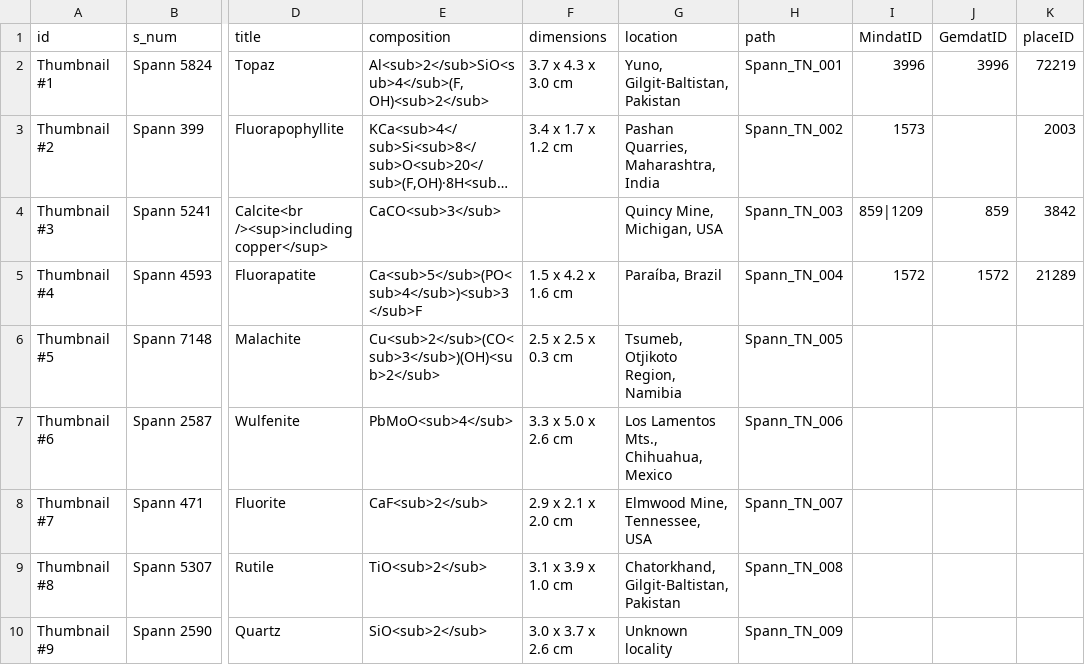
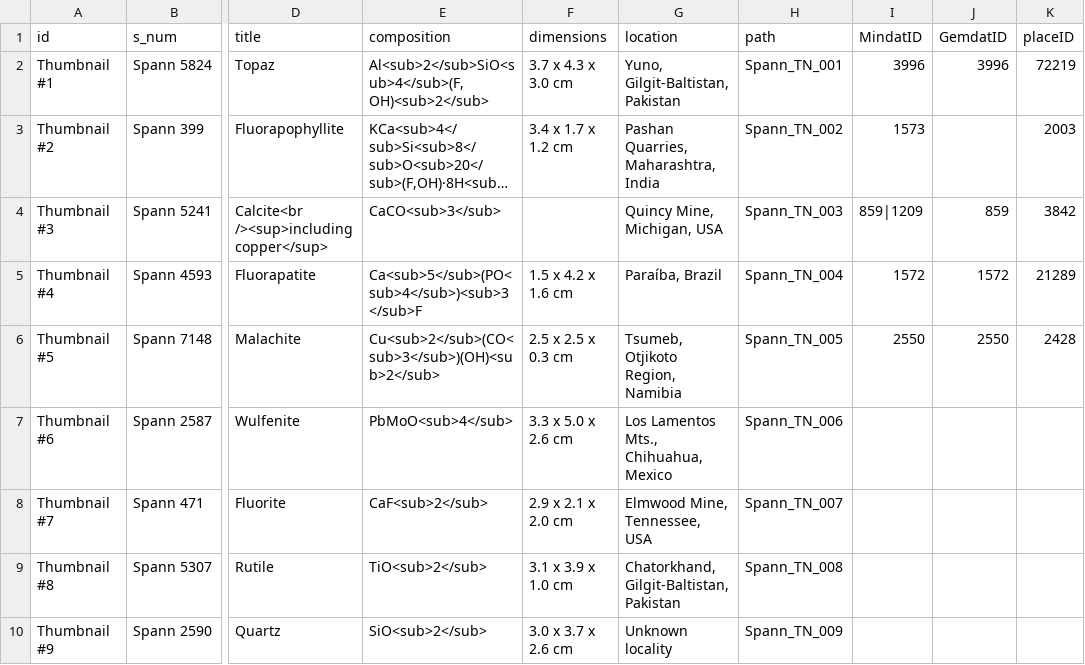
Before and after one commit to ypm-digitalmedia/orbitvu-presentations, a CSV file: data.csv, drawn as a sheet; only a part is shown, gaps mark what is left out; long unchanged cells end in …; the diff names each change by its address in the sheet, - before the commit and + after, or states it on an @@ line.

```diff
--- a/data.csv
+++ b/data.csv
-I6 (MindatID): (empty)
+I6 (MindatID): 2550
-J6 (GemdatID): (empty)
+J6 (GemdatID): 2550
-K6 (placeID): (empty)
+K6 (placeID): 2428
```
Also changed, not shown: 1 other file.
